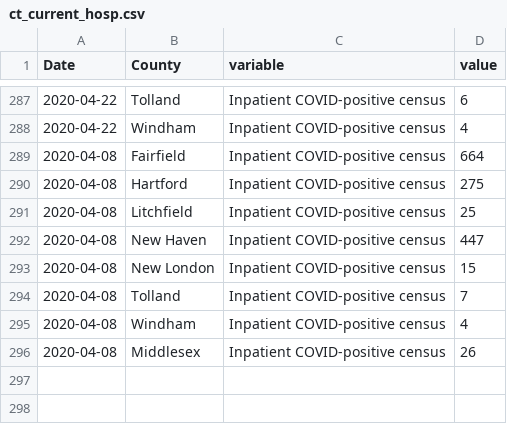
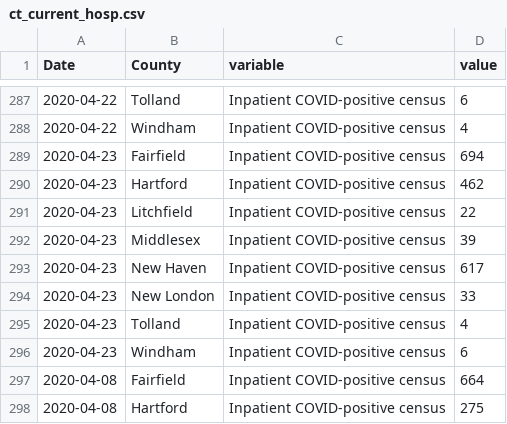
Before and after one commit to fcrawford/covid19_ct, a CSV file: data/ct_current_hosp.csv, drawn as a sheet; only a part is shown, gaps mark what is left out; the shorter side is filled out with more unchanged rows; the diff names each change by its address in the sheet, - before the commit and + after, or states it on an @@ line.

Commit message:
4/23 data

```diff
--- a/data/ct_current_hosp.csv
+++ b/data/ct_current_hosp.csv
+row 289: 2020-04-23 | Fairfield | Inpatient COVID-positive census | 694
+row 290: 2020-04-23 | Hartford | Inpatient COVID-positive census | 462
+row 291: 2020-04-23 | Litchfield | Inpatient COVID-positive census | 22
+row 292: 2020-04-23 | Middlesex | Inpatient COVID-positive census | 39
+row 293: 2020-04-23 | New Haven | Inpatient COVID-positive census | 617
+row 294: 2020-04-23 | New London | Inpatient COVID-positive census | 33
+row 295: 2020-04-23 | Tolland | Inpatient COVID-positive census | 4
+row 296: 2020-04-23 | Windham | Inpatient COVID-positive census | 6
```
Also changed, not shown: data/ct_cum_hosp.csv, data/ct_hosp_cap.csv.
